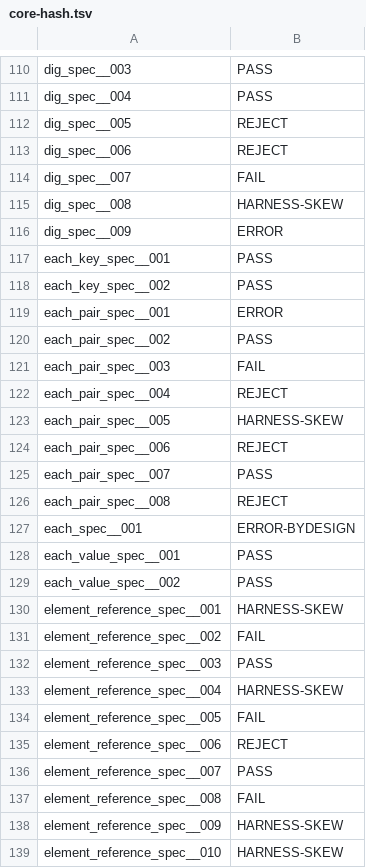
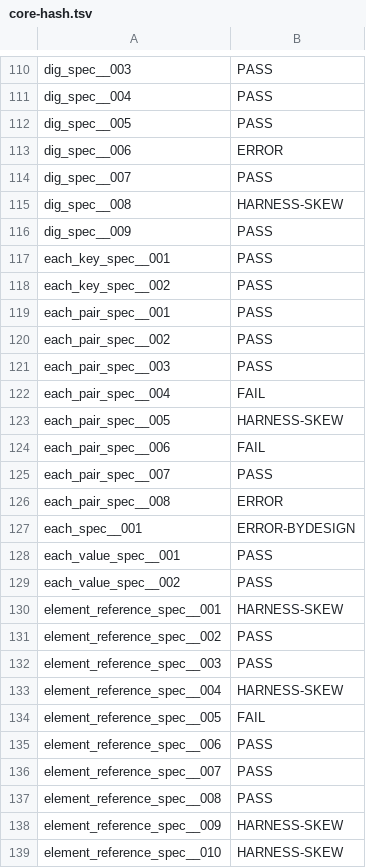
Before and after one commit to FrancescoK/spinel, a TSV file: tools/rubyspec/expectations/core-hash.tsv, drawn as a sheet; only a part is shown, gaps mark what is left out; the diff covers the shown part only.

```diff
--- a/tools/rubyspec/expectations/core-hash.tsv
+++ b/tools/rubyspec/expectations/core-hash.tsv
@@ -111,17 +111,17 @@ dig_spec__003	PASS
 dig_spec__004	PASS
-dig_spec__005	REJECT
-dig_spec__006	REJECT
-dig_spec__007	FAIL
+dig_spec__005	PASS
+dig_spec__006	ERROR
+dig_spec__007	PASS
 dig_spec__008	HARNESS-SKEW
-dig_spec__009	ERROR
+dig_spec__009	PASS
 each_key_spec__001	PASS
 each_key_spec__002	PASS
-each_pair_spec__001	ERROR
+each_pair_spec__001	PASS
 each_pair_spec__002	PASS
-each_pair_spec__003	FAIL
-each_pair_spec__004	REJECT
+each_pair_spec__003	PASS
+each_pair_spec__004	FAIL
 each_pair_spec__005	HARNESS-SKEW
-each_pair_spec__006	REJECT
+each_pair_spec__006	FAIL
 each_pair_spec__007	PASS
-each_pair_spec__008	REJECT
+each_pair_spec__008	ERROR
 each_spec__001	ERROR-BYDESIGN
@@ -130,3 +130,3 @@ each_value_spec__002	PASS
 element_reference_spec__001	HARNESS-SKEW
-element_reference_spec__002	FAIL
+element_reference_spec__002	PASS
 element_reference_spec__003	PASS
@@ -134,5 +134,5 @@ element_reference_spec__004	HARNESS-SKEW
 element_reference_spec__005	FAIL
-element_reference_spec__006	REJECT
+element_reference_spec__006	PASS
 element_reference_spec__007	PASS
-element_reference_spec__008	FAIL
+element_reference_spec__008	PASS
 element_reference_spec__009	HARNESS-SKEW
```
Also changed, not shown: 87 edited cells elsewhere in this file, tools/rubyspec/expectations/core-array.tsv, tools/rubyspec/expectations/core-integer.tsv, 3 other files.
